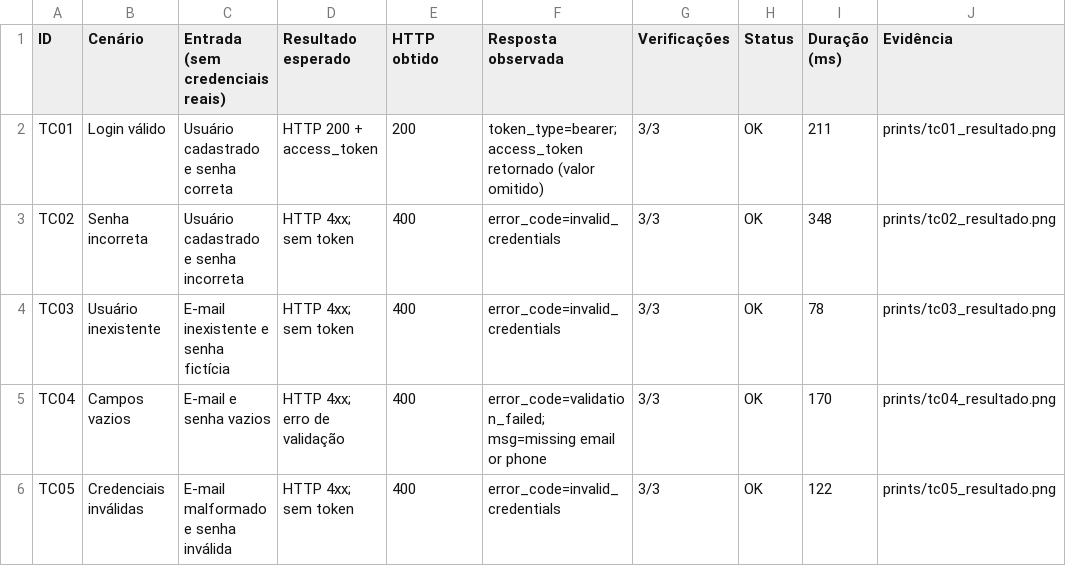
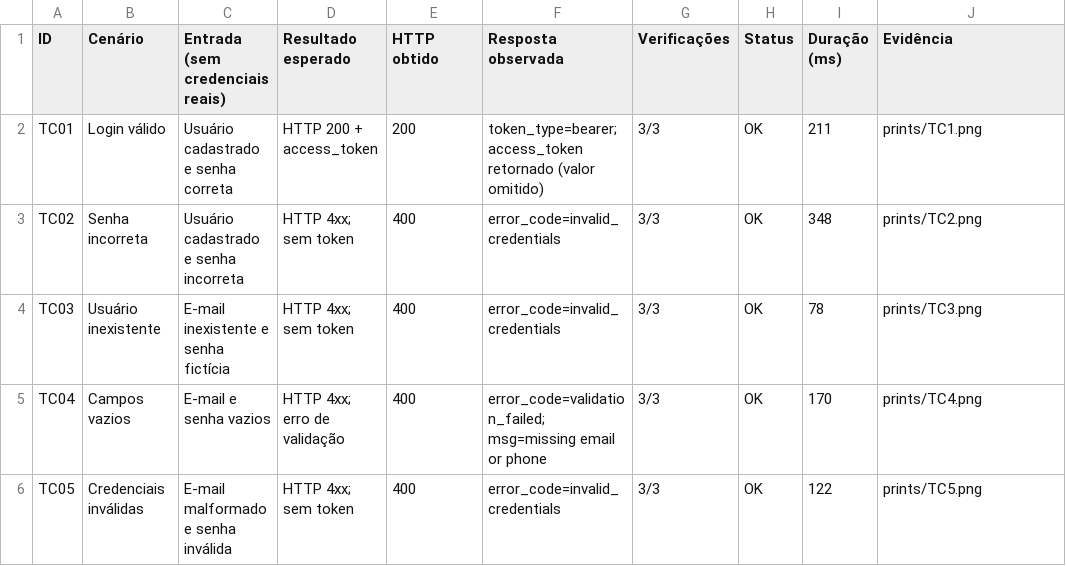
Before and after one commit to Cintragui/Teste-Caixa-Cinza-Supabase-Postman, a CSV file: planilha/Registro_Testes_Caixa_Cinza.csv, drawn as a sheet.

Commit message:
docs: corrige nomes de prints na tabela CSV

```diff
--- a/planilha/Registro_Testes_Caixa_Cinza.csv
+++ b/planilha/Registro_Testes_Caixa_Cinza.csv
@@ -1,6 +1,6 @@
 ID,Cenário,Entrada (sem credenciais reais),Resultado esperado,HTTP obtido,Resposta observada,Verificações,Status,Duração (ms),Evidência
-TC01,Login válido,Usuário cadastrado e senha correta,HTTP 200 + access_token,200,"token_type=bearer; access_token retornado (valor omitido)",3/3,OK,211,prints/tc01_resultado.png
-TC02,Senha incorreta,Usuário cadastrado e senha incorreta,"HTTP 4xx; sem token",400,error_code=invalid_credentials,3/3,OK,348,prints/tc02_resultado.png
-TC03,Usuário inexistente,E-mail inexistente e senha fictícia,"HTTP 4xx; sem token",400,error_code=invalid_credentials,3/3,OK,78,prints/tc03_resultado.png
-TC04,Campos vazios,E-mail e senha vazios,"HTTP 4xx; erro de validação",400,"error_code=validation_failed; msg=missing email or phone",3/3,OK,170,prints/tc04_resultado.png
-TC05,Credenciais inválidas,E-mail malformado e senha inválida,"HTTP 4xx; sem token",400,error_code=invalid_credentials,3/3,OK,122,prints/tc05_resultado.png
+TC01,Login válido,Usuário cadastrado e senha correta,HTTP 200 + access_token,200,"token_type=bearer; access_token retornado (valor omitido)",3/3,OK,211,prints/TC1.png
+TC02,Senha incorreta,Usuário cadastrado e senha incorreta,"HTTP 4xx; sem token",400,error_code=invalid_credentials,3/3,OK,348,prints/TC2.png
+TC03,Usuário inexistente,E-mail inexistente e senha fictícia,"HTTP 4xx; sem token",400,error_code=invalid_credentials,3/3,OK,78,prints/TC3.png
+TC04,Campos vazios,E-mail e senha vazios,"HTTP 4xx; erro de validação",400,"error_code=validation_failed; msg=missing email or phone",3/3,OK,170,prints/TC4.png
+TC05,Credenciais inválidas,E-mail malformado e senha inválida,"HTTP 4xx; sem token",400,error_code=invalid_credentials,3/3,OK,122,prints/TC5.png
```
